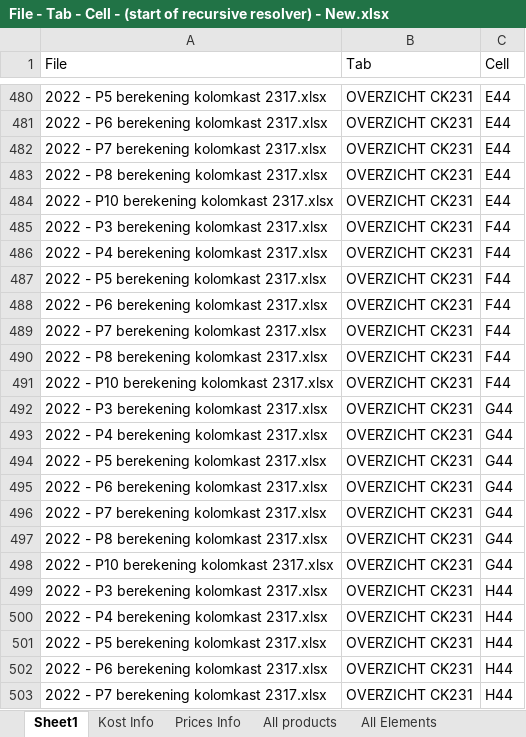
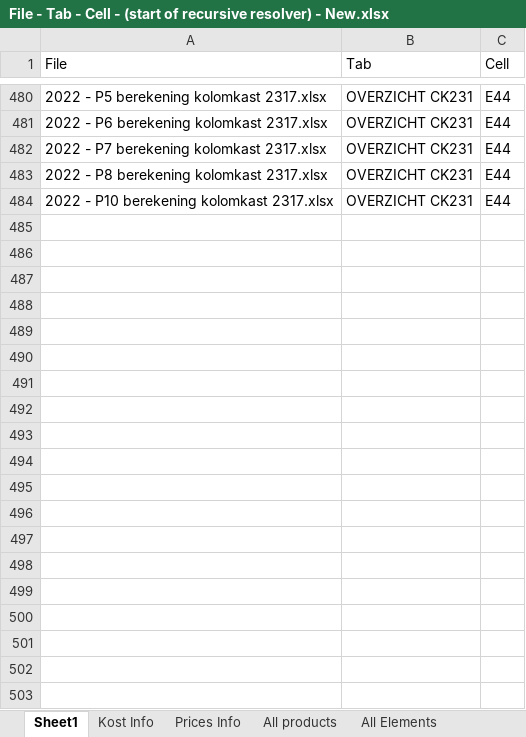
Before and after one commit to MatthieuMordrel/Excel_lib, an Excel workbook: Batch File/File - Tab - Cell - (start of recursive resolver) - New.xlsx, sheet Sheet1, drawn as a sheet; only a part is shown, gaps mark what is left out; values as stored, in another font and other column widths than the file's, no borders; table styles not drawn; the diff covers the shown part only; the diff names each change by its address in the sheet, - before the commit and + after, or states it on an @@ line.

```diff
--- a/Batch File/File - Tab - Cell - (start of recursive resolver) - New.xlsx (sheet Sheet1)
+++ b/Batch File/File - Tab - Cell - (start of recursive resolver) - New.xlsx (sheet Sheet1)
@@ row 485 hidden: 2022 - P3 berekening kolomkast 2317.xlsx | OVERZICHT CK231 | F44 @@
@@ row 486 hidden: 2022 - P4 berekening kolomkast 2317.xlsx | OVERZICHT CK231 | F44 @@
@@ row 487 hidden: 2022 - P5 berekening kolomkast 2317.xlsx | OVERZICHT CK231 | F44 @@
@@ row 488 hidden: 2022 - P6 berekening kolomkast 2317.xlsx | OVERZICHT CK231 | F44 @@
@@ row 489 hidden: 2022 - P7 berekening kolomkast 2317.xlsx | OVERZICHT CK231 | F44 @@
@@ row 490 hidden: 2022 - P8 berekening kolomkast 2317.xlsx | OVERZICHT CK231 | F44 @@
@@ row 491 hidden: 2022 - P10 berekening kolomkast 2317.xlsx | OVERZICHT CK231 | F44 @@
@@ row 492 hidden: 2022 - P3 berekening kolomkast 2317.xlsx | OVERZICHT CK231 | G44 @@
@@ row 493 hidden: 2022 - P4 berekening kolomkast 2317.xlsx | OVERZICHT CK231 | G44 @@
@@ row 494 hidden: 2022 - P5 berekening kolomkast 2317.xlsx | OVERZICHT CK231 | G44 @@
@@ row 495 hidden: 2022 - P6 berekening kolomkast 2317.xlsx | OVERZICHT CK231 | G44 @@
@@ row 496 hidden: 2022 - P7 berekening kolomkast 2317.xlsx | OVERZICHT CK231 | G44 @@
@@ row 497 hidden: 2022 - P8 berekening kolomkast 2317.xlsx | OVERZICHT CK231 | G44 @@
@@ row 498 hidden: 2022 - P10 berekening kolomkast 2317.xlsx | OVERZICHT CK231 | G44 @@
@@ row 499 hidden: 2022 - P3 berekening kolomkast 2317.xlsx | OVERZICHT CK231 | H44 @@
@@ row 500 hidden: 2022 - P4 berekening kolomkast 2317.xlsx | OVERZICHT CK231 | H44 @@
@@ row 501 hidden: 2022 - P5 berekening kolomkast 2317.xlsx | OVERZICHT CK231 | H44 @@
@@ row 502 hidden: 2022 - P6 berekening kolomkast 2317.xlsx | OVERZICHT CK231 | H44 @@
@@ row 503 hidden: 2022 - P7 berekening kolomkast 2317.xlsx | OVERZICHT CK231 | H44 @@
```
Also changed, not shown: 584 hidden or unhidden rows elsewhere in this sheet, Logs/Previous Logs/Local + Elements/Relationships_v2.xlsx, 7 other files.
